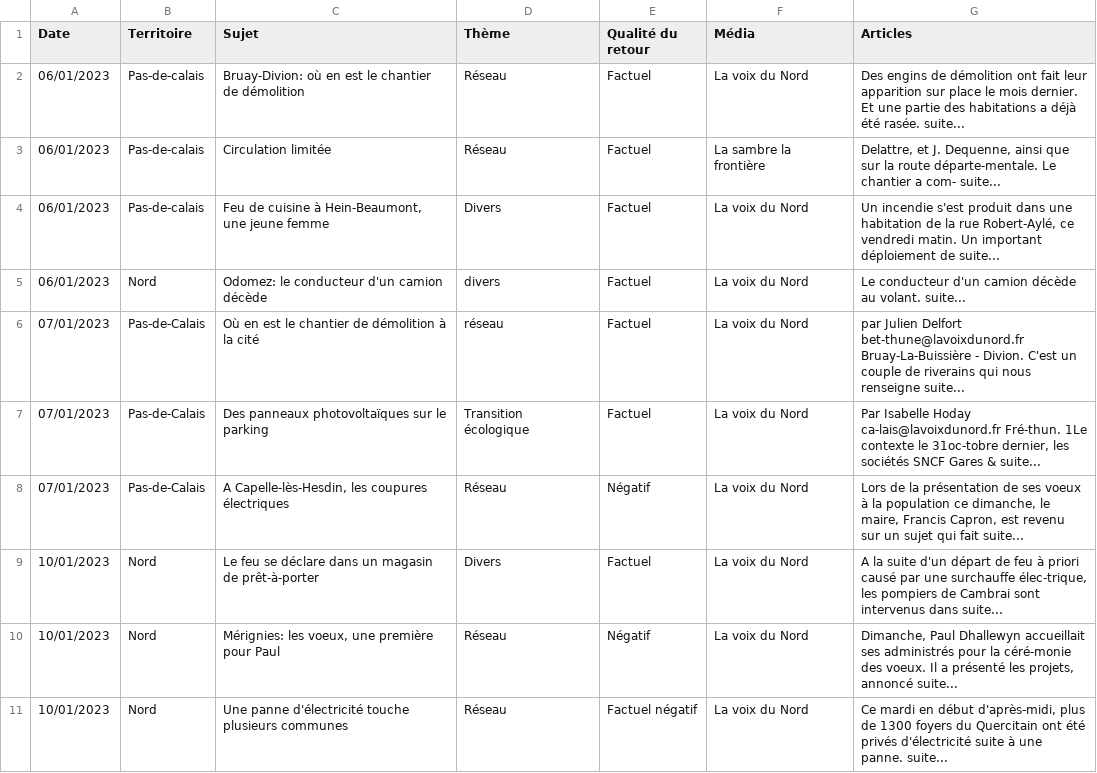
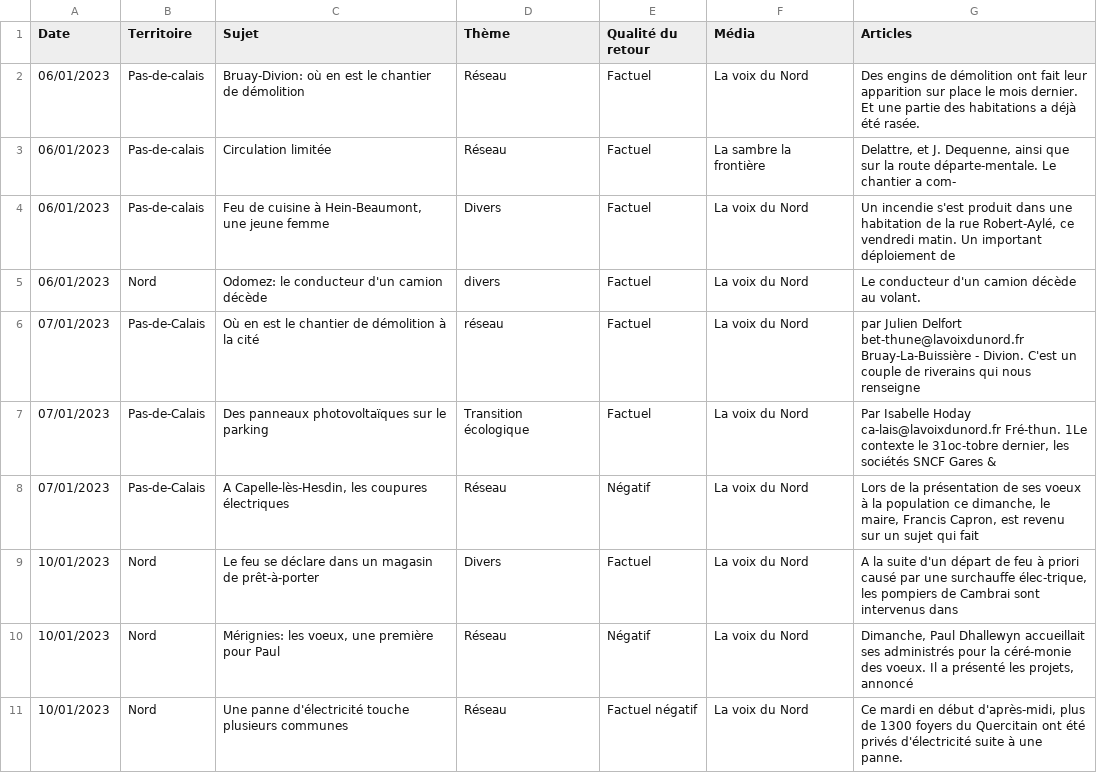
Before and after one commit to alex-pierron/Ekip-Enedis-GenAI, a CSV file: data-viz-app/data/reportings-2.csv, drawn as a sheet.

```diff
--- a/data-viz-app/data/reportings-2.csv
+++ b/data-viz-app/data/reportings-2.csv
@@ -1,11 +1,11 @@
 Date;Territoire;Sujet;Thème;Qualité du retour;Média;Articles
-06/01/2023;Pas-de-calais;Bruay-Divion: où en est le chantier de démolition;Réseau;Factuel;La voix du Nord;Des engins de démolition ont fait leur apparition sur place le mois dernier. Et une partie des habitations a déjà été rasée. suite...
-06/01/2023;Pas-de-calais;Circulation limitée;Réseau;Factuel;La sambre la frontière;Delattre, et J. Dequenne, ainsi que sur la route départe-mentale. Le chantier a com- suite...
-06/01/2023;Pas-de-calais;Feu de cuisine à Hein-Beaumont, une jeune femme;Divers;Factuel;La voix du Nord;Un incendie s'est produit dans une habitation de la rue Robert-Aylé, ce vendredi matin. Un important déploiement de suite...
-06/01/2023;Nord;Odomez: le conducteur d'un camion décède;divers;Factuel;La voix du Nord;Le conducteur d'un camion décède au volant. suite...
-07/01/2023;Pas-de-Calais;Où en est le chantier de démolition à la cité;réseau;Factuel;La voix du Nord;par Julien Delfort bet-thune@lavoixdunord.fr Bruay-La-Buissière - Divion. C'est un couple de riverains qui nous renseigne suite...
-07/01/2023;Pas-de-Calais;Des panneaux photovoltaïques sur le parking;Transition écologique;Factuel;La voix du Nord;Par Isabelle Hoday ca-lais@lavoixdunord.fr Fré-thun. 1Le contexte le 31oc-tobre dernier, les sociétés SNCF Gares & suite...
-07/01/2023;Pas-de-Calais;A Capelle-lès-Hesdin, les coupures électriques;Réseau;Négatif;La voix du Nord;Lors de la présentation de ses voeux à la population ce dimanche, le maire, Francis Capron, est revenu sur un sujet qui fait suite...
-10/01/2023;Nord;Le feu se déclare dans un magasin de prêt-à-porter;Divers;Factuel;La voix du Nord;A la suite d'un départ de feu à priori causé par une surchauffe élec-trique, les pompiers de Cambrai sont intervenus dans suite...
-10/01/2023;Nord;Mérignies: les voeux, une première pour Paul;Réseau;Négatif;La voix du Nord;Dimanche, Paul Dhallewyn accueillait ses administrés pour la céré-monie des voeux. Il a présenté les projets, annoncé suite...
-10/01/2023;Nord;Une panne d'électricité touche plusieurs communes;Réseau;Factuel négatif;La voix du Nord;Ce mardi en début d'après-midi, plus de 1300 foyers du Quercitain ont été privés d'électricité suite à une panne. suite...
+06/01/2023;Pas-de-calais;Bruay-Divion: où en est le chantier de démolition;Réseau;Factuel;La voix du Nord;Des engins de démolition ont fait leur apparition sur place le mois dernier. Et une partie des habitations a déjà été rasée.
+06/01/2023;Pas-de-calais;Circulation limitée;Réseau;Factuel;La sambre la frontière;Delattre, et J. Dequenne, ainsi que sur la route départe-mentale. Le chantier a com-
+06/01/2023;Pas-de-calais;Feu de cuisine à Hein-Beaumont, une jeune femme;Divers;Factuel;La voix du Nord;Un incendie s'est produit dans une habitation de la rue Robert-Aylé, ce vendredi matin. Un important déploiement de
+06/01/2023;Nord;Odomez: le conducteur d'un camion décède;divers;Factuel;La voix du Nord;Le conducteur d'un camion décède au volant.
+07/01/2023;Pas-de-Calais;Où en est le chantier de démolition à la cité;réseau;Factuel;La voix du Nord;par Julien Delfort bet-thune@lavoixdunord.fr Bruay-La-Buissière - Divion. C'est un couple de riverains qui nous renseigne
+07/01/2023;Pas-de-Calais;Des panneaux photovoltaïques sur le parking;Transition écologique;Factuel;La voix du Nord;Par Isabelle Hoday ca-lais@lavoixdunord.fr Fré-thun. 1Le contexte le 31oc-tobre dernier, les sociétés SNCF Gares &
+07/01/2023;Pas-de-Calais;A Capelle-lès-Hesdin, les coupures électriques;Réseau;Négatif;La voix du Nord;Lors de la présentation de ses voeux à la population ce dimanche, le maire, Francis Capron, est revenu sur un sujet qui fait
+10/01/2023;Nord;Le feu se déclare dans un magasin de prêt-à-porter;Divers;Factuel;La voix du Nord;A la suite d'un départ de feu à priori causé par une surchauffe élec-trique, les pompiers de Cambrai sont intervenus dans
+10/01/2023;Nord;Mérignies: les voeux, une première pour Paul;Réseau;Négatif;La voix du Nord;Dimanche, Paul Dhallewyn accueillait ses administrés pour la céré-monie des voeux. Il a présenté les projets, annoncé
+10/01/2023;Nord;Une panne d'électricité touche plusieurs communes;Réseau;Factuel négatif;La voix du Nord;Ce mardi en début d'après-midi, plus de 1300 foyers du Quercitain ont été privés d'électricité suite à une panne.
```
Also changed, not shown: data-viz-app/data/reportings-1.csv, 6 other files.
